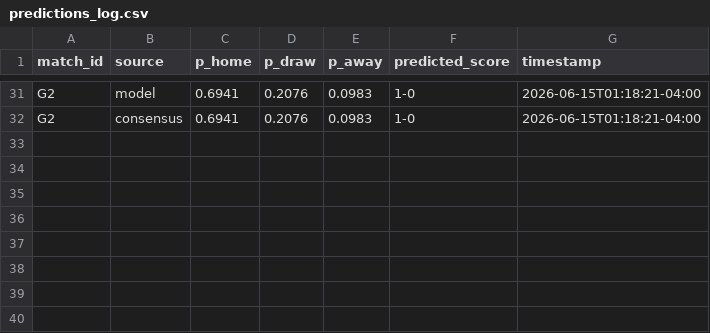
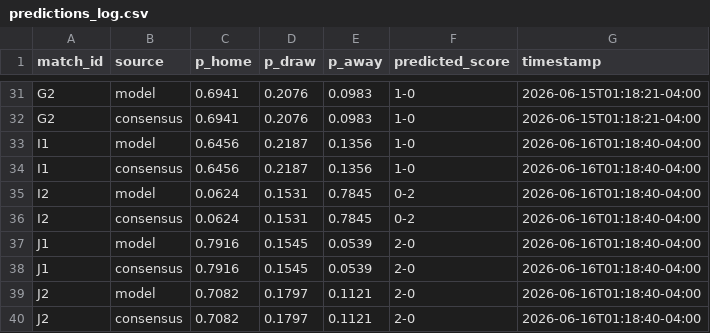
Before and after one commit to alxgriff/wc26-hub, a CSV file: data/predictions_log.csv, drawn as a sheet; only a part is shown, gaps mark what is left out.

```diff
--- a/data/predictions_log.csv
+++ b/data/predictions_log.csv
@@ -32 +32,9 @@ G2,model,0.6941,0.2076,0.0983,1-0,2026-06-15T01:18:21-04:00
 G2,consensus,0.6941,0.2076,0.0983,1-0,2026-06-15T01:18:21-04:00
+I1,model,0.6456,0.2187,0.1356,1-0,2026-06-16T01:18:40-04:00
+I1,consensus,0.6456,0.2187,0.1356,1-0,2026-06-16T01:18:40-04:00
+I2,model,0.0624,0.1531,0.7845,0-2,2026-06-16T01:18:40-04:00
+I2,consensus,0.0624,0.1531,0.7845,0-2,2026-06-16T01:18:40-04:00
+J1,model,0.7916,0.1545,0.0539,2-0,2026-06-16T01:18:40-04:00
+J1,consensus,0.7916,0.1545,0.0539,2-0,2026-06-16T01:18:40-04:00
+J2,model,0.7082,0.1797,0.1121,2-0,2026-06-16T01:18:40-04:00
+J2,consensus,0.7082,0.1797,0.1121,2-0,2026-06-16T01:18:40-04:00
```
Also changed, not shown: data/fixtures.csv, data/shadow_picks_log.csv, 16 other files.
